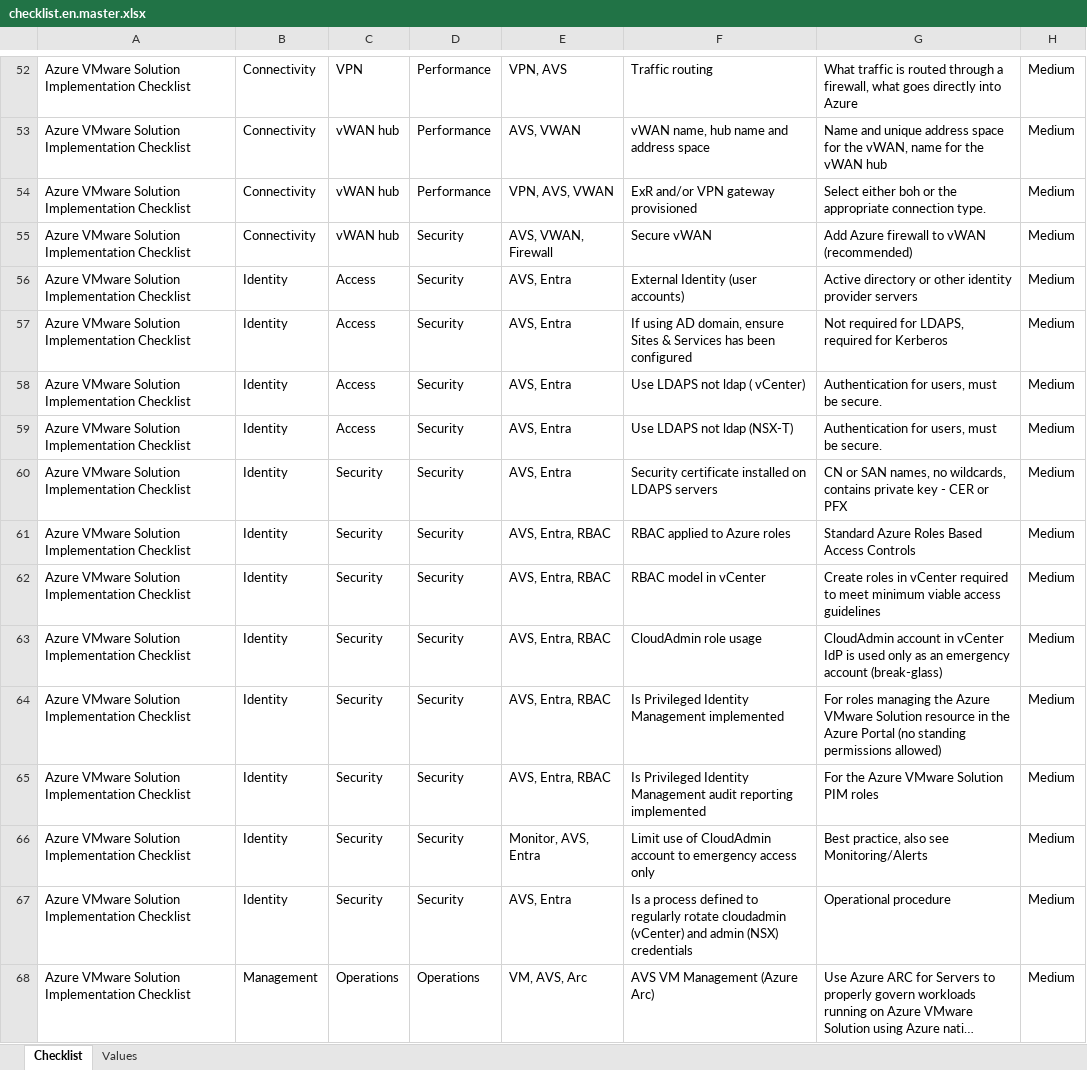
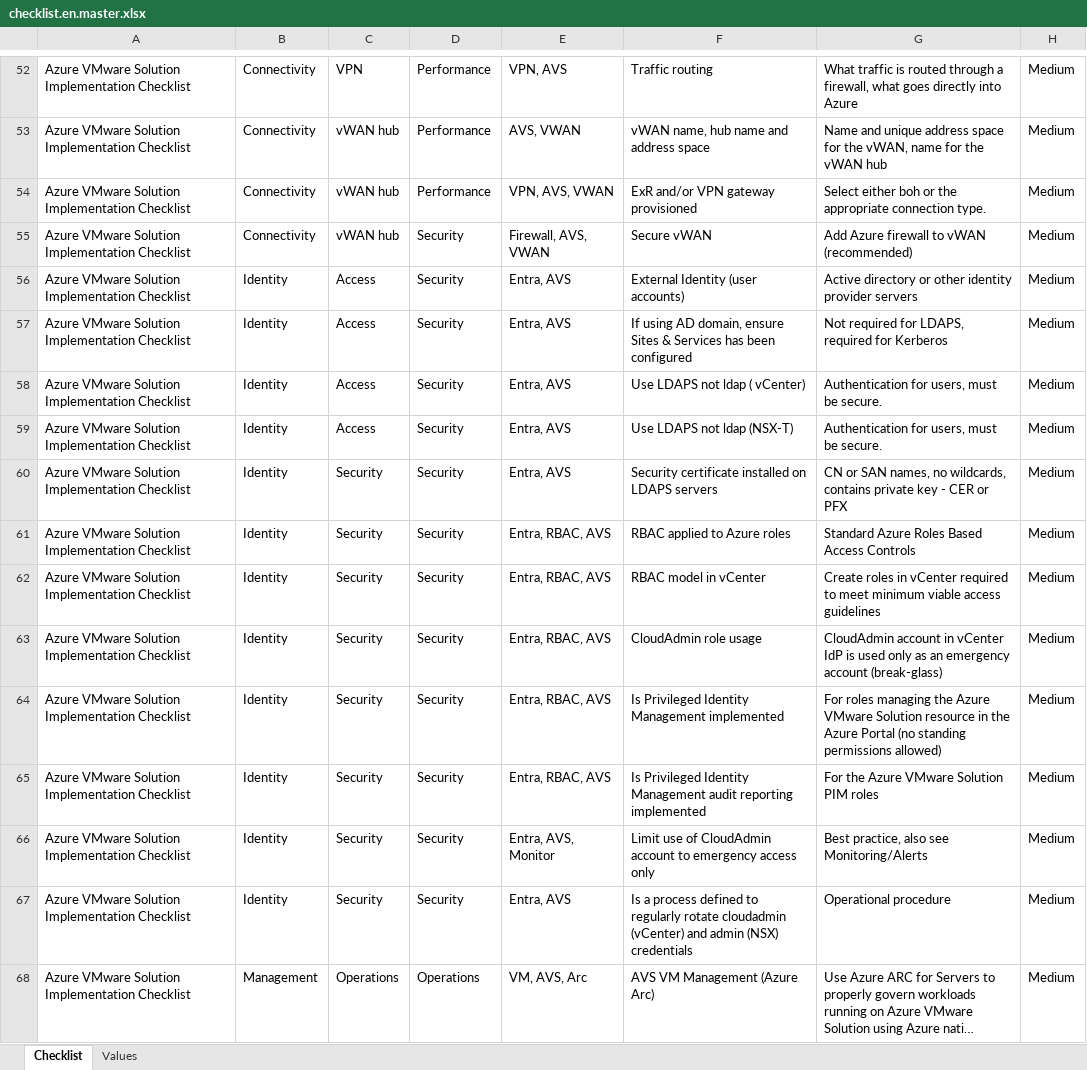
Before and after one commit to Azure/review-checklists, an Excel workbook: spreadsheet/macrofree/checklist.en.master.xlsx, sheet Checklist, drawn as a sheet; only a part is shown, gaps mark what is left out; long unchanged cells end in …; values as stored, in another font and other column widths than the file's, no borders; conditional formats not drawn; the diff covers the shown part only; the diff names each change by its address in the sheet, - before the commit and + after, or states it on an @@ line.

```diff
--- a/spreadsheet/macrofree/checklist.en.master.xlsx (sheet Checklist)
+++ b/spreadsheet/macrofree/checklist.en.master.xlsx (sheet Checklist)
-E55: AVS, VWAN, Firewall
+E55: Firewall, AVS, VWAN
-E56:E60: AVS, Entra
+E56:E60: Entra, AVS
-E61:E65: AVS, Entra, RBAC
+E61:E65: Entra, RBAC, AVS
-E66: Monitor, AVS, Entra
+E66: Entra, AVS, Monitor
-E67: AVS, Entra
+E67: Entra, AVS
```
Also changed, not shown: 4 added rows, 518 edited cells and cell formats elsewhere in this sheet, 19 other files.
